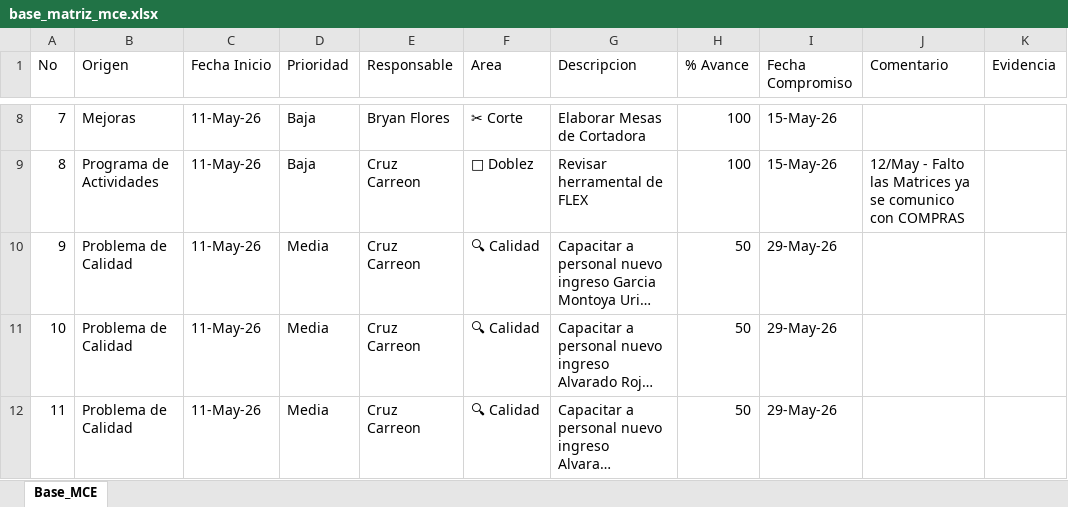
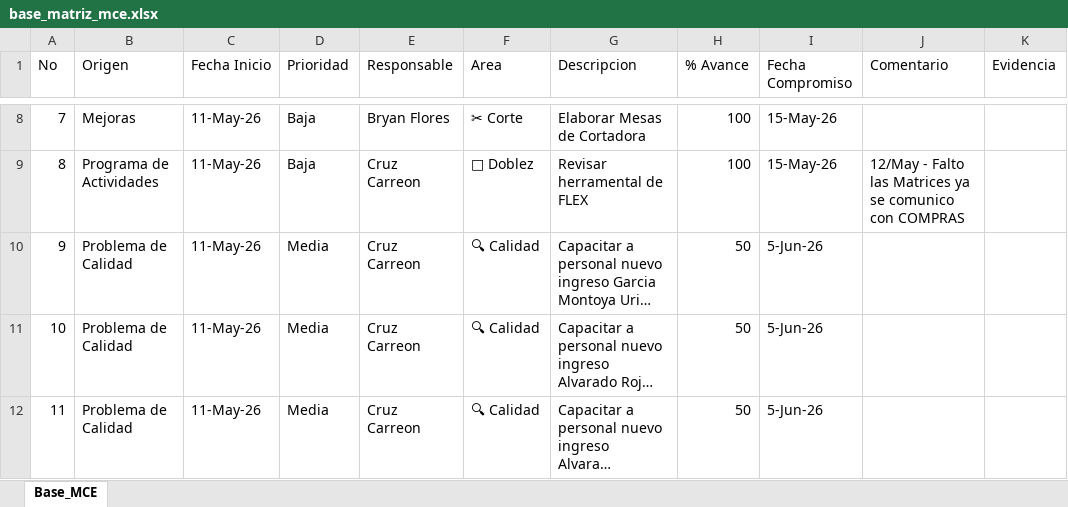
Before and after one commit to jesusalbertomoraleslopez-byte/matriz-mce-sigrama, an Excel workbook: base_matriz_mce.xlsx, sheet Base_MCE, drawn as a sheet; only a part is shown, gaps mark what is left out; long unchanged cells end in …; values as stored, in another font and other column widths than the file's, no cell formats; the diff covers the shown part only; the diff names each change by its address in the sheet, - before the commit and + after, or states it on an @@ line.

Commit message:
Sincronizacion MCE Planta (2026-05-29 15:52:43)

```diff
--- a/base_matriz_mce.xlsx (sheet Base_MCE)
+++ b/base_matriz_mce.xlsx (sheet Base_MCE)
-I10:I12 (Fecha Compromiso): 29-May-26
+I10:I12 (Fecha Compromiso): 5-Jun-26
```
Also changed, not shown: 9 edited cells elsewhere in this sheet, cell formats.
